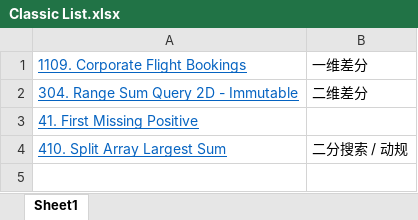
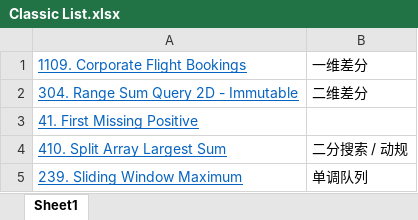
Before and after one commit to hundred-henry/My_LeetCode, an Excel workbook: Classic List.xlsx, sheet Sheet1, drawn as a sheet; values as stored, in another font and other column widths than the file's, no borders; the diff names each change by its address in the sheet, - before the commit and + after, or states it on an @@ line.

```diff
--- a/Classic List.xlsx (sheet Sheet1)
+++ b/Classic List.xlsx (sheet Sheet1)
+row 5: 239. Sliding Window Maximum | 单调队列
```
Also changed, not shown: Fail List.xlsx, 15 other files.
